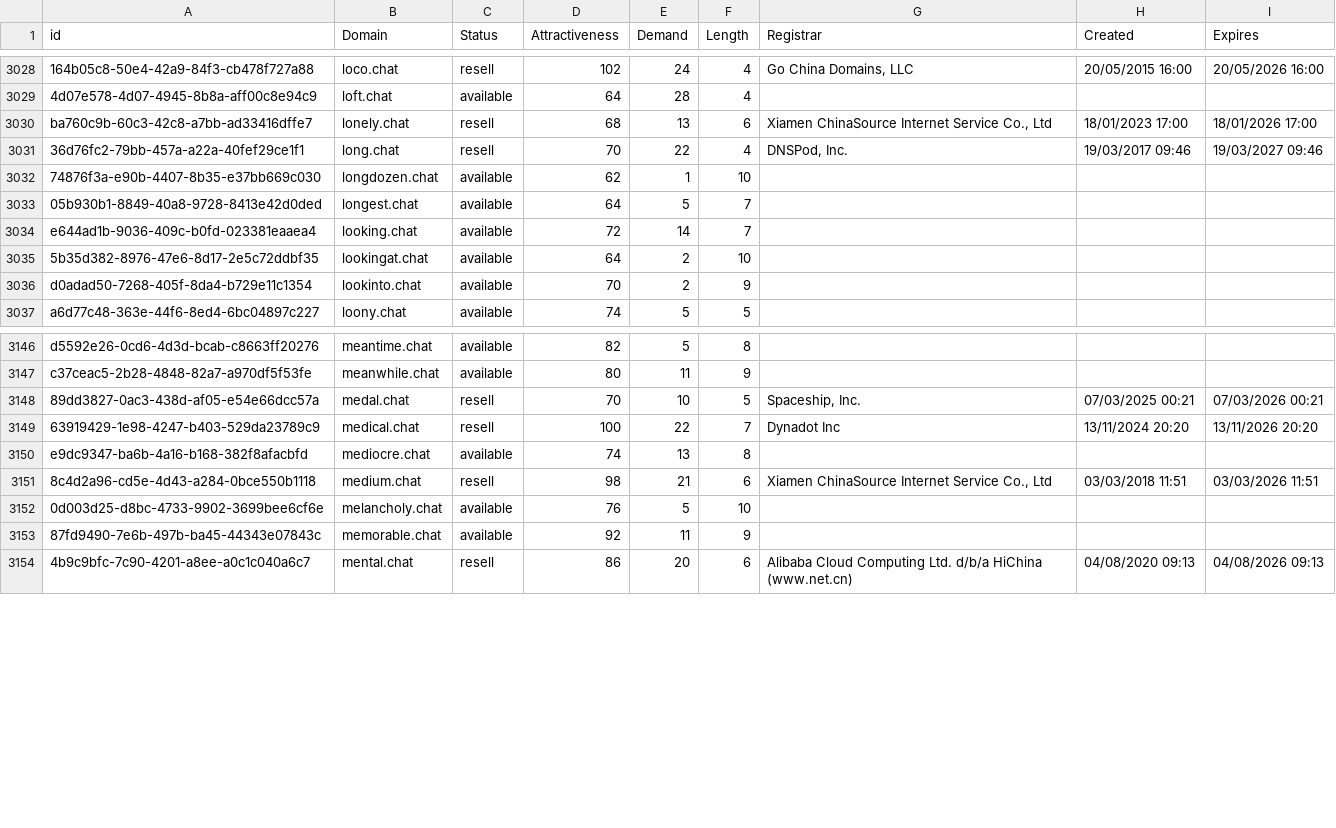
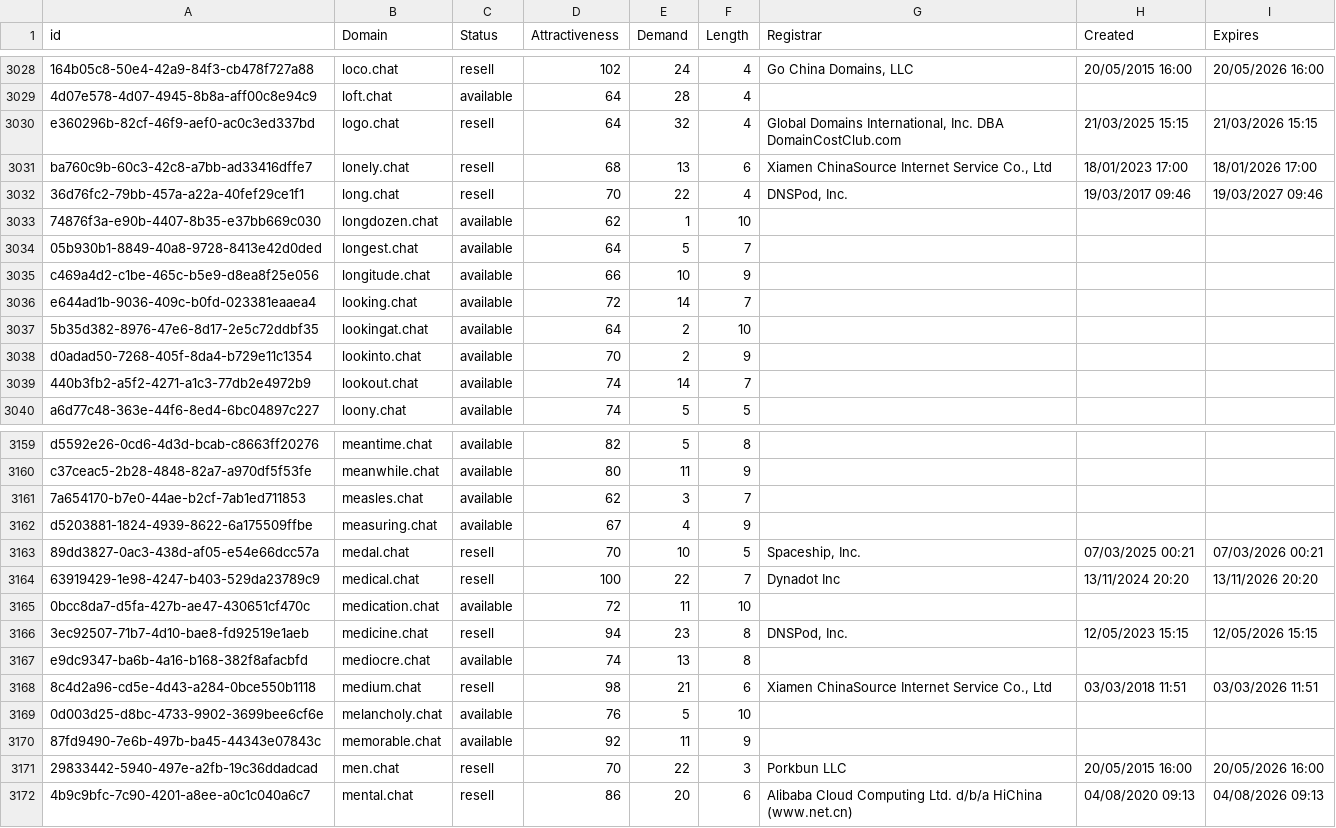
Before and after one commit to UniqueDomains/chat-oneword-domains, a CSV file: chat.csv, drawn as a sheet; only a part is shown, gaps mark what is left out; the diff covers the shown part only; the diff names each change by its address in the sheet, - before the commit and + after, or states it on an @@ line.

Commit message:
Domains update

```diff
--- a/chat.csv
+++ b/chat.csv
+row 3030: e360296b-82cf-46f9-aef0-ac0c3ed337bd | logo.chat | resell | 64 | 32 | 4 | Global Domains International, Inc. DBA DomainCostClub.com | 21/03/2025 15:15 | 21/03/2026 15:15
+row 3035: c469a4d2-c1be-465c-b5e9-d8ea8f25e056 | longitude.chat | available | 66 | 10 | 9
+row 3039: 440b3fb2-a5f2-4271-a1c3-77db2e4972b9 | lookout.chat | available | 74 | 14 | 7
+row 3161: 7a654170-b7e0-44ae-b2cf-7ab1ed711853 | measles.chat | available | 62 | 3 | 7
+row 3162: d5203881-1824-4939-8622-6a175509ffbe | measuring.chat | available | 67 | 4 | 9
+row 3165: 0bcc8da7-d5fa-427b-ae47-430651cf470c | medication.chat | available | 72 | 11 | 10
+row 3166: 3ec92507-71b7-4d10-bae8-fd92519e1aeb | medicine.chat | resell | 94 | 23 | 8 | DNSPod, Inc. | 12/05/2023 15:15 | 12/05/2026 15:15
+row 3171: 29833442-5940-497e-a2fb-19c36ddadcad | men.chat | resell | 70 | 22 | 3 | Porkbun LLC | 20/05/2015 16:00 | 20/05/2026 16:00
```
Also changed, not shown: 19 added rows elsewhere in this file, 2 other files.
